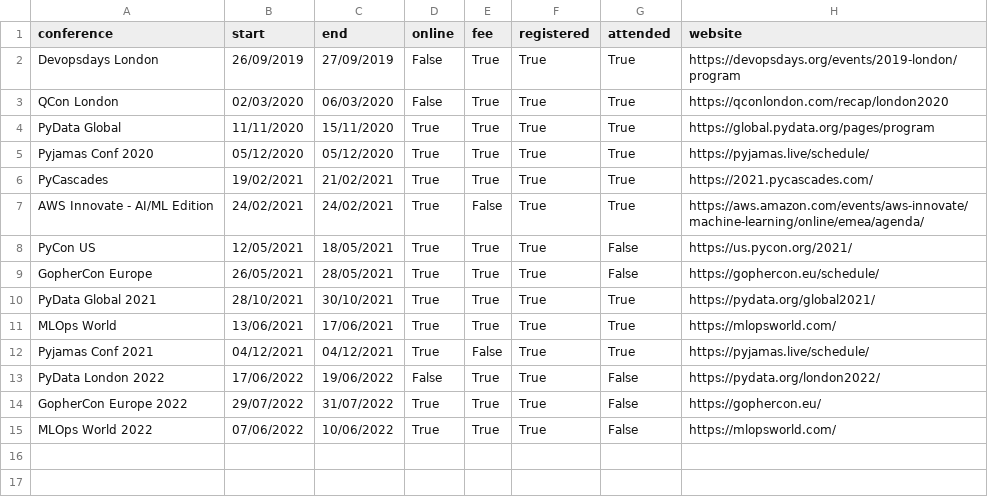
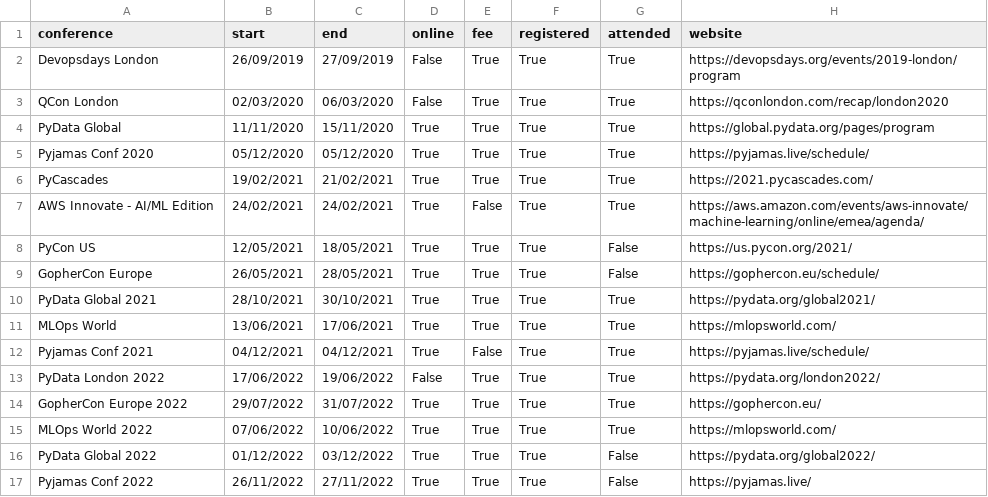
Before and after one commit to markgreene74/markgreene74, a CSV file: update_readme/data/conferences.csv, drawn as a sheet.

Commit message:
Update conferences.csv

```diff
--- a/update_readme/data/conferences.csv
+++ b/update_readme/data/conferences.csv
@@ -12,4 +12,6 @@
 "Pyjamas Conf 2021",04/12/2021,04/12/2021,True,False,True,True,"https://pyjamas.live/schedule/"
-"PyData London 2022",17/06/2022,19/06/2022,False,True,True,False,"https://pydata.org/london2022/"
-"GopherCon Europe 2022",29/07/2022,31/07/2022,True,True,True,False,"https://gophercon.eu/"
-"MLOps World 2022",07/06/2022,10/06/2022,True,True,True,False,"https://mlopsworld.com/"
+"PyData London 2022",17/06/2022,19/06/2022,False,True,True,True,"https://pydata.org/london2022/"
+"GopherCon Europe 2022",29/07/2022,31/07/2022,True,True,True,True,"https://gophercon.eu/"
+"MLOps World 2022",07/06/2022,10/06/2022,True,True,True,True,"https://mlopsworld.com/"
+"PyData Global 2022",01/12/2022,03/12/2022,True,True,True,False,"https://pydata.org/global2022/"
+"Pyjamas Conf 2022",26/11/2022,27/11/2022,True,True,True,False,"https://pyjamas.live/"
```
